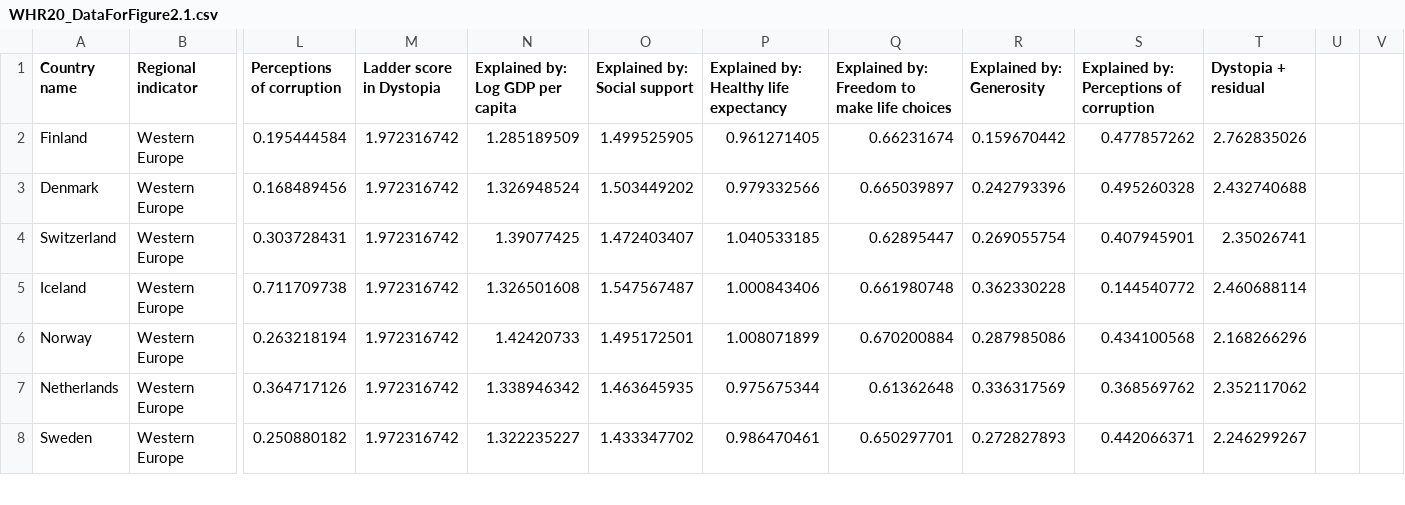
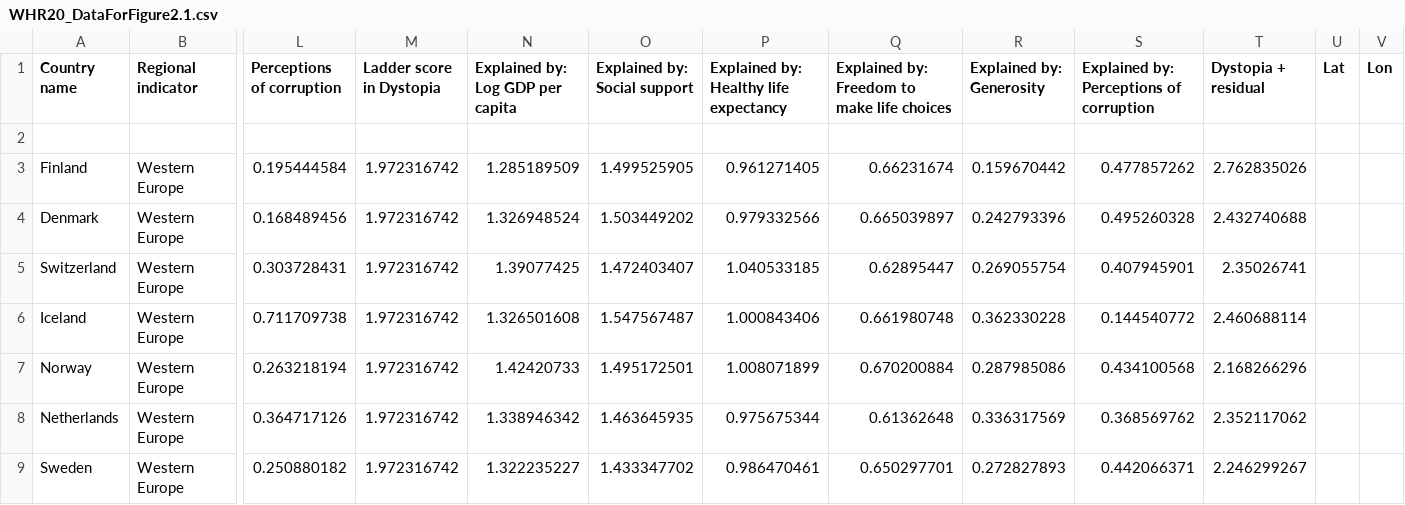
Before and after one commit to AnjanaDelhi/World-happiness-project, a CSV file: data/tidy_data/WHR20_DataForFigure2.1.csv, drawn as a sheet; only a part is shown, gaps mark what is left out; rows hold the shown columns only; the diff names each change by its address in the sheet, - before the commit and + after, or states it on an @@ line.

```diff
--- a/data/tidy_data/WHR20_DataForFigure2.1.csv
+++ b/data/tidy_data/WHR20_DataForFigure2.1.csv
-U1: (empty)
+U1: Lat
-V1: (empty)
+V1: Lon
+row 2: (empty)
```
Also changed, not shown: 1 other file.
